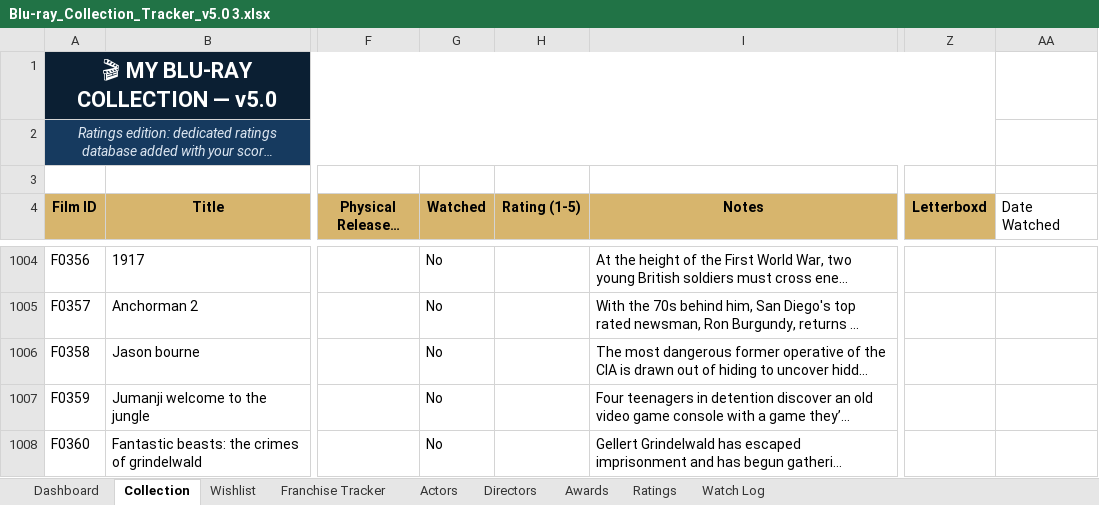
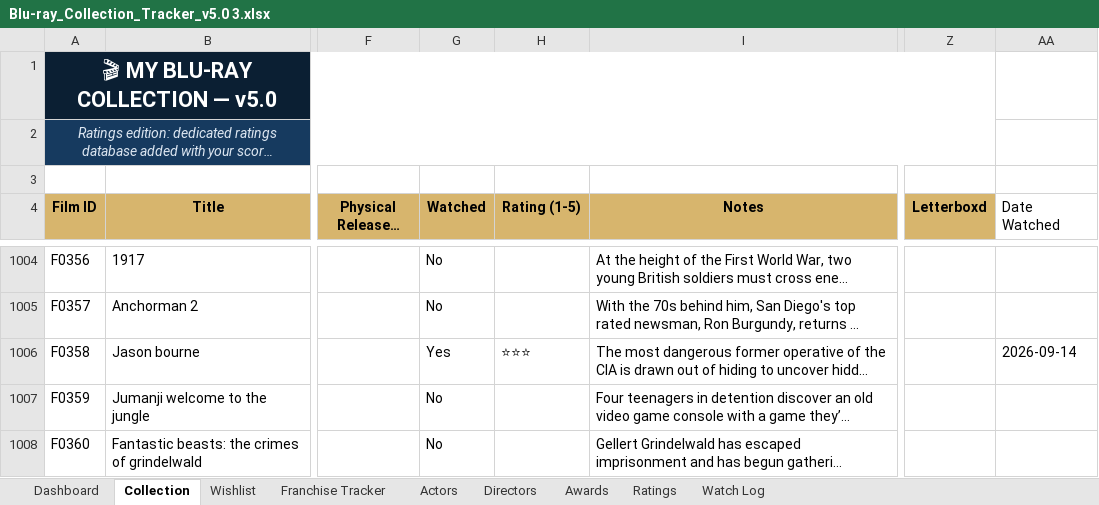
Before and after one commit to tingonting/Blu-ray-tracker, an Excel workbook: Blu-ray_Collection_Tracker_v5.0 3.xlsx, sheet Collection, drawn as a sheet; only a part is shown, gaps mark what is left out; long unchanged cells end in …; values as stored, in another font and other column widths than the file's, no borders; conditional formats not drawn; the diff names each change by its address in the sheet, - before the commit and + after, or states it on an @@ line.

Commit message:
Update collection — 2026-09-14 21:38

```diff
--- a/Blu-ray_Collection_Tracker_v5.0 3.xlsx (sheet Collection)
+++ b/Blu-ray_Collection_Tracker_v5.0 3.xlsx (sheet Collection)
-G1006 (Watched): No
+G1006 (Watched): Yes
-H1006 (Rating (1-5)): (empty)
+H1006 (Rating (1-5)): ⭐⭐⭐
-AA1006 (Date Watched): (empty)
+AA1006 (Date Watched): 2026-09-14
```
Also changed, not shown: sheet Watch Log.
